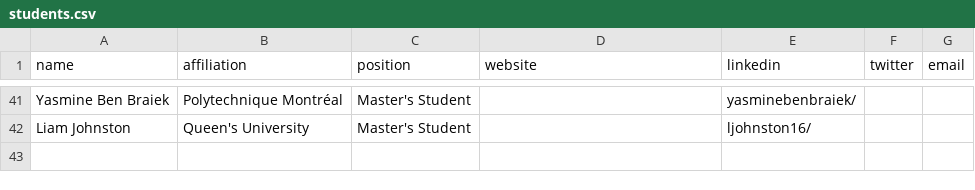
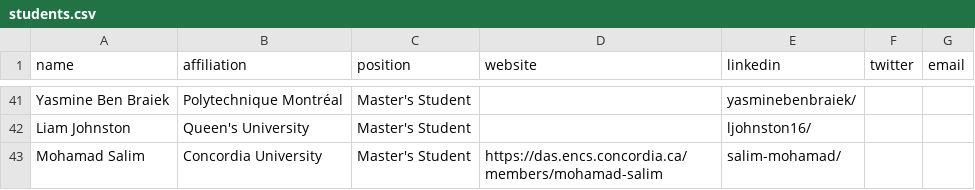
Before and after one commit to create-se4ai/website, a CSV file: team/students.csv, drawn as a sheet; only a part is shown, gaps mark what is left out.

Commit message:
add new student Mohamad Salim

```diff
--- a/team/students.csv
+++ b/team/students.csv
@@ -42 +42,2 @@ Yasmine Ben Braiek,Polytechnique Montréal,Master's Student,,yasminebenbraiek/,,
 Liam Johnston,Queen's University,Master's Student,,ljohnston16/,,
+Mohamad Salim,Concordia University,Master's Student,https://das.encs.concordia.ca/members/mohamad-salim,salim-mohamad/,,
```
